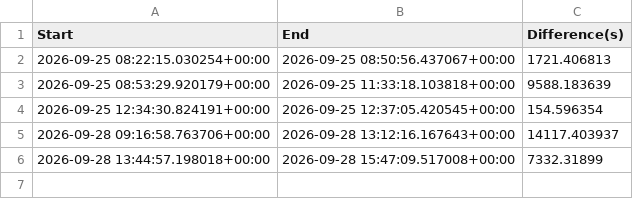
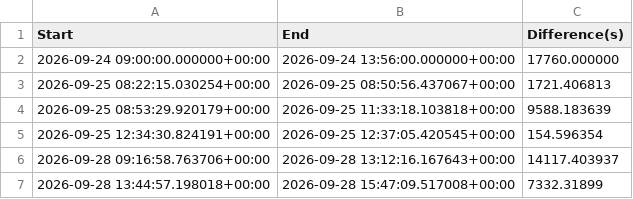
Before and after one commit to HeapDistro/ps_timekeeper, a CSV file: db.csv, drawn as a sheet; the diff names each change by its address in the sheet, - before the commit and + after, or states it on an @@ line.

Commit message:
db: update with first day

```diff
--- a/db.csv
+++ b/db.csv
+row 2: 2026-09-24 09:00:00.000000+00:00 | 2026-09-24 13:56:00.000000+00:00 | 17760.000000
```
